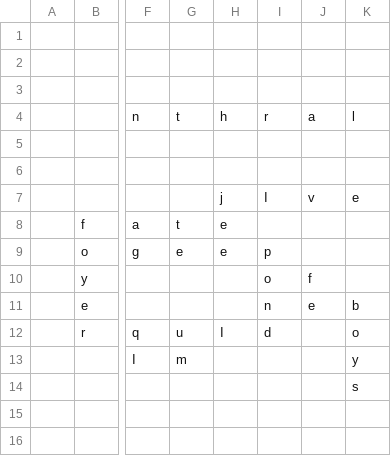
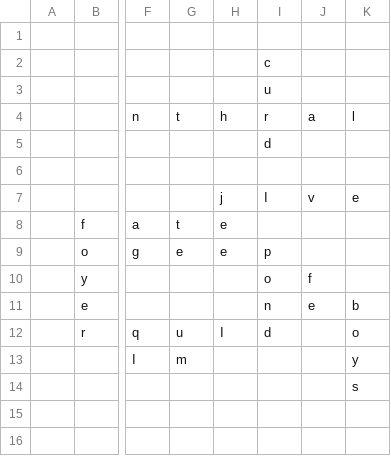
Before and after one commit to daflad/scrabble.nehpets.co.uk, a CSV file: scrabble.csv, drawn as a sheet; only a part is shown, gaps mark what is left out; the diff names each change by its address in the sheet, - before the commit and + after, or states it on an @@ line.

```diff
--- a/scrabble.csv
+++ b/scrabble.csv
-I2: (empty)
+I2: c
-I3: (empty)
+I3: u
-I5: (empty)
+I5: d
```
Also changed, not shown: 1 other file.
